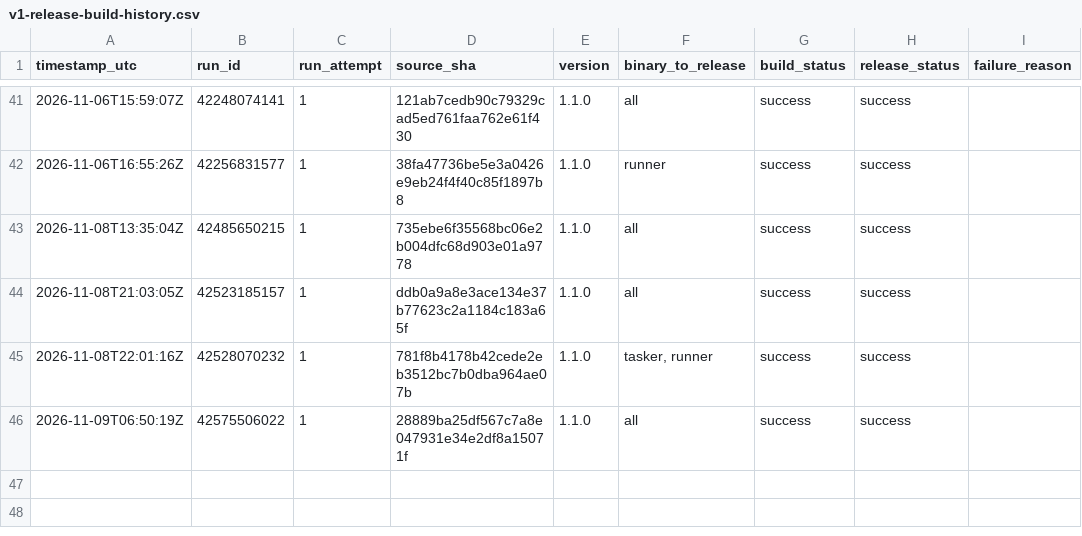
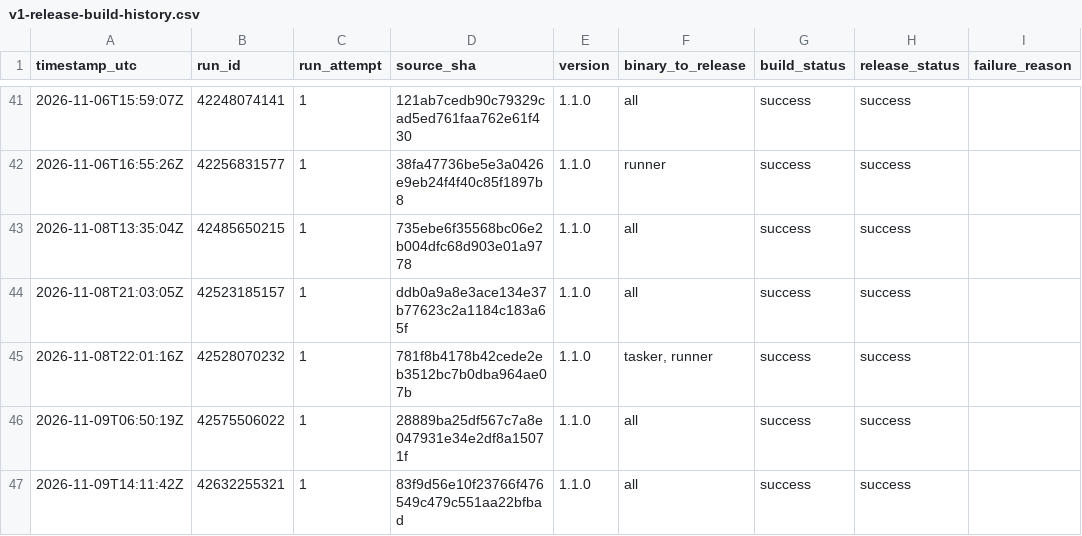
Before and after one commit to Mahmoudiismail/crm, a CSV file: md/plans/v1-release-build-history.csv, drawn as a sheet; only a part is shown, gaps mark what is left out.

```diff
--- a/md/plans/v1-release-build-history.csv
+++ b/md/plans/v1-release-build-history.csv
@@ -46 +46,2 @@
 2026-11-09T06:50:19Z,42575506022,1,28889ba25df567c7a8e047931e34e2df8a15071f,1.1.0,all,success,success,
+2026-11-09T14:11:42Z,42632255321,1,83f9d56e10f23766f476549c479c551aa22bfbad,1.1.0,all,success,success,
```
